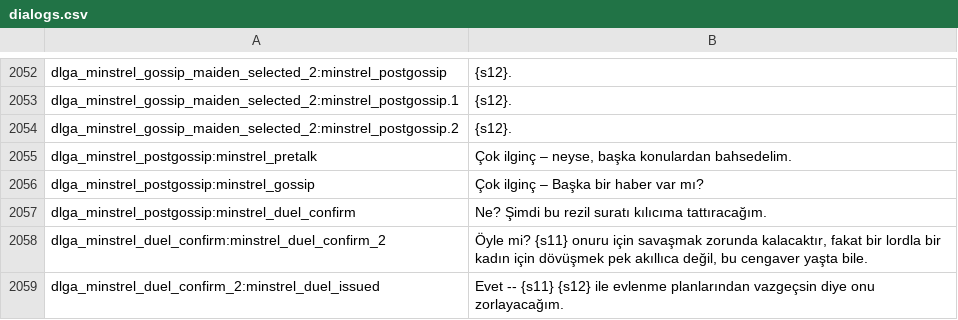
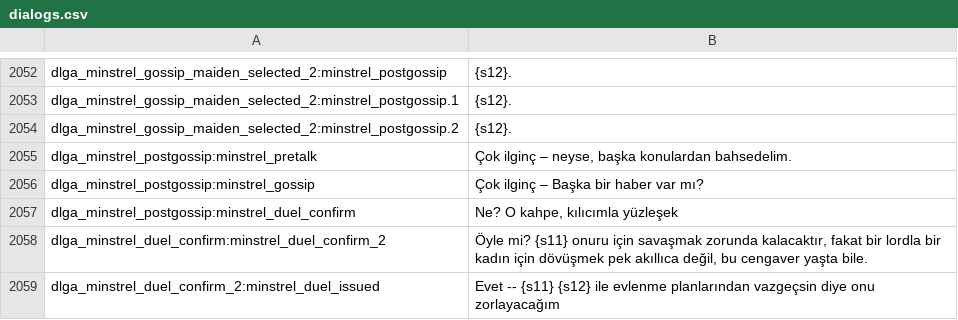
Before and after one commit to v0lkans/Diplomacy_4.litdum_v0.3.5, a CSV file: languages/tr/dialogs.csv, drawn as a sheet; only a part is shown, gaps mark what is left out; the diff covers the shown part only.

```diff
--- a/languages/tr/dialogs.csv
+++ b/languages/tr/dialogs.csv
@@ -2056,4 +2056,4 @@ dlga_minstrel_postgossip:minstrel_pretalk|Çok ilginç – neyse, başka konular
 dlga_minstrel_postgossip:minstrel_gossip|Çok ilginç – Başka bir haber var mı?
-dlga_minstrel_postgossip:minstrel_duel_confirm|Ne? Şimdi bu rezil suratı kılıcıma tattıracağım.
+dlga_minstrel_postgossip:minstrel_duel_confirm|Ne? O kahpe, kılıcımla yüzleşek
 dlga_minstrel_duel_confirm:minstrel_duel_confirm_2|Öyle mi? {s11} onuru için savaşmak zorunda kalacaktır, fakat bir lordla bir kadın için dövüşmek pek akıllıca değil, bu cengaver yaşta bile.
-dlga_minstrel_duel_confirm_2:minstrel_duel_issued|Evet -- {s11} {s12} ile evlenme planlarından vazgeçsin diye onu zorlayacağım.
+dlga_minstrel_duel_confirm_2:minstrel_duel_issued|Evet -- {s11} {s12} ile evlenme planlarından vazgeçsin diye onu zorlayacağım
```
Also changed, not shown: 30 edited cells elsewhere in this file, languages/tr/game_menus.csv, languages/tr/game_strings.csv, 1 other file.
